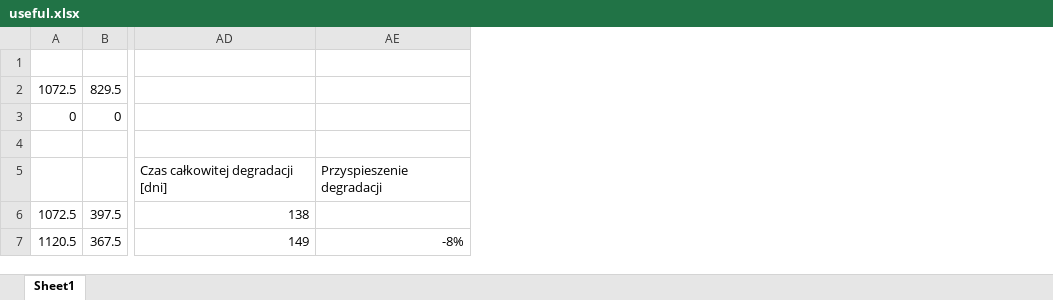
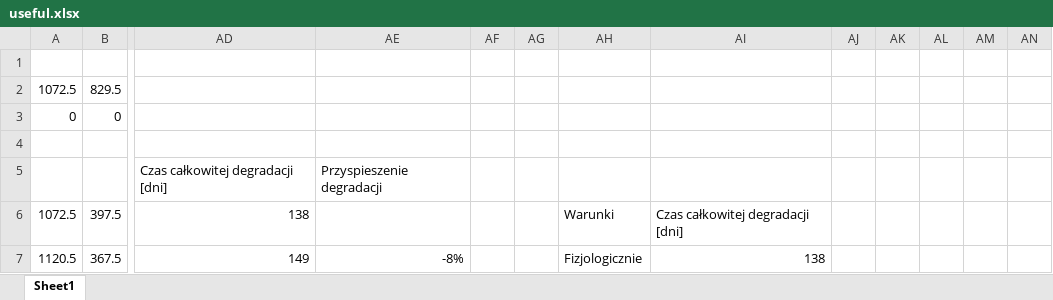
Before and after one commit to nmilaniak/mgr, an Excel workbook: Magisterka/useful.xlsx, sheet Sheet1, drawn as a sheet; only a part is shown, gaps mark what is left out; values as stored, in another font and other column widths than the file's, no borders; charts and pictures not drawn; the diff covers the shown part only; the diff names each change by its address in the sheet, - before the commit and + after, or states it on an @@ line.

```diff
--- a/Magisterka/useful.xlsx (sheet Sheet1)
+++ b/Magisterka/useful.xlsx (sheet Sheet1)
+column AF, empty
+column AG, empty
+column AH, rows 6-7: Warunki | Fizjologicznie
+column AI, rows 6-7: Czas całkowitej degradacji [dni] | 138
+column AJ, empty
+column AK, empty
+column AL, empty
+column AM, empty
+column AN, empty
```
Also changed, not shown: 1 added row, 1 removed row and 27 edited cells elsewhere in this sheet, charts or pictures, 2 other files.
